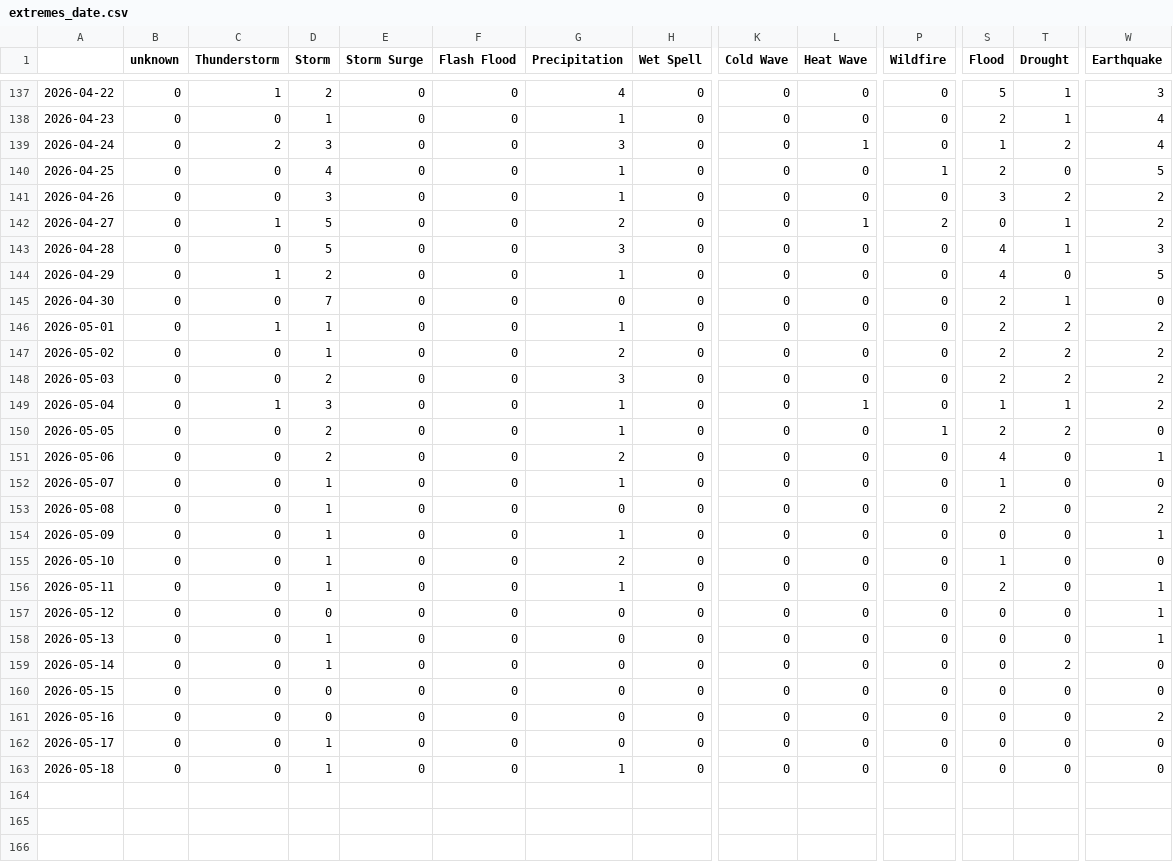
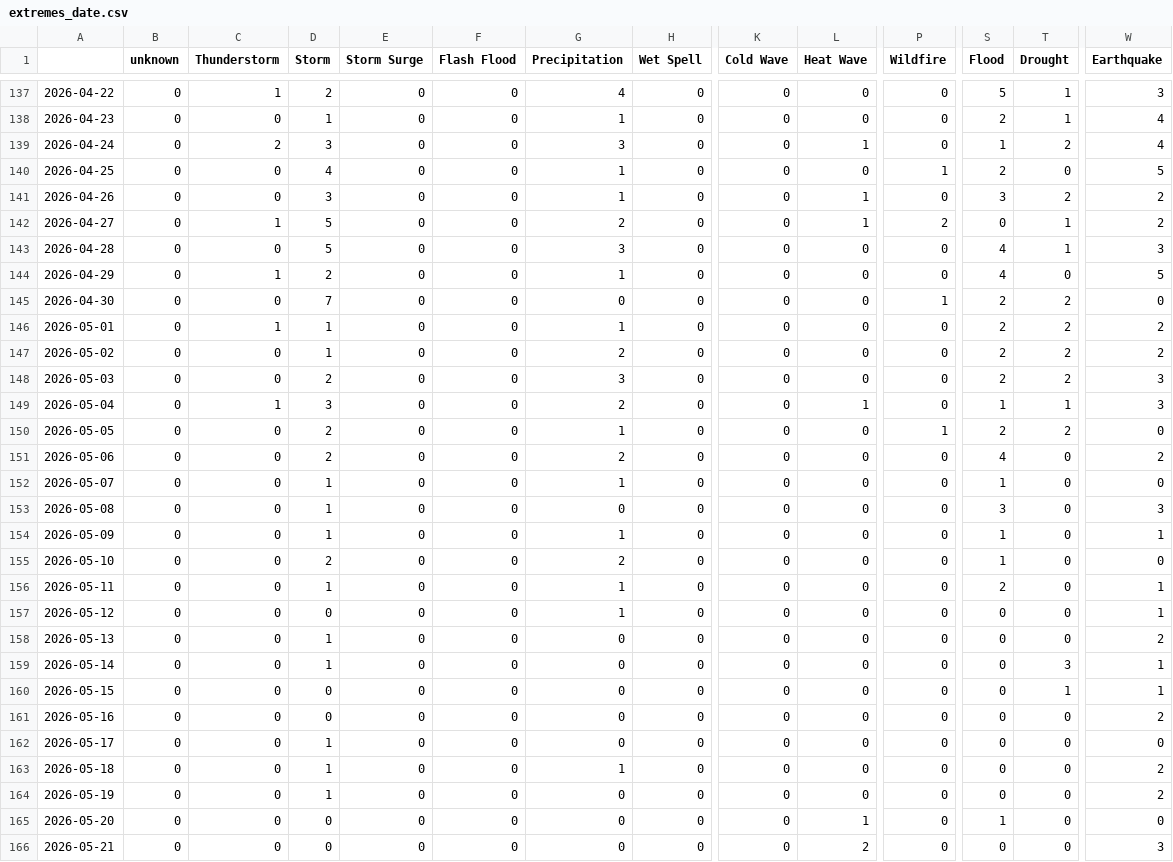
Before and after one commit to jannikdo28-news/spanishExtremes, a CSV file: csv/extremes_date.csv, drawn as a sheet; only a part is shown, gaps mark what is left out; rows hold the shown columns only; the diff names each change by its address in the sheet, - before the commit and + after, or states it on an @@ line.

```diff
--- a/csv/extremes_date.csv
+++ b/csv/extremes_date.csv
-L141 (Heat Wave): 0
+L141 (Heat Wave): 1
-P145 (Wildfire): 0
+P145 (Wildfire): 1
-T145 (Drought): 1
+T145 (Drought): 2
-W148:W149 (Earthquake): 2
+W148:W149 (Earthquake): 3
-G149 (Precipitation): 1
+G149 (Precipitation): 2
-W151 (Earthquake): 1
+W151 (Earthquake): 2
-S153 (Flood): 2
+S153 (Flood): 3
-W153 (Earthquake): 2
+W153 (Earthquake): 3
-S154 (Flood): 0
+S154 (Flood): 1
-D155 (Storm): 1
+D155 (Storm): 2
-G157 (Precipitation): 0
+G157 (Precipitation): 1
-W158 (Earthquake): 1
+W158 (Earthquake): 2
-T159 (Drought): 2
+T159 (Drought): 3
-W159:W160 (Earthquake): 0
+W159:W160 (Earthquake): 1
-T160 (Drought): 0
+T160 (Drought): 1
-W163 (Earthquake): 0
+W163 (Earthquake): 2
+row 164: 2026-05-19 | 0 | 0 | 1 | 0 | 0 | 0 | 0 | 0 | 0 | 0 | 0 | 0 | 2
+row 165: 2026-05-20 | 0 | 0 | 0 | 0 | 0 | 0 | 0 | 0 | 1 | 0 | 1 | 0 | 0
+row 166: 2026-05-21 | 0 | 0 | 0 | 0 | 0 | 0 | 0 | 0 | 2 | 0 | 0 | 0 | 3
```
Also changed, not shown: csv/feeds_date.csv, 5 other files.
